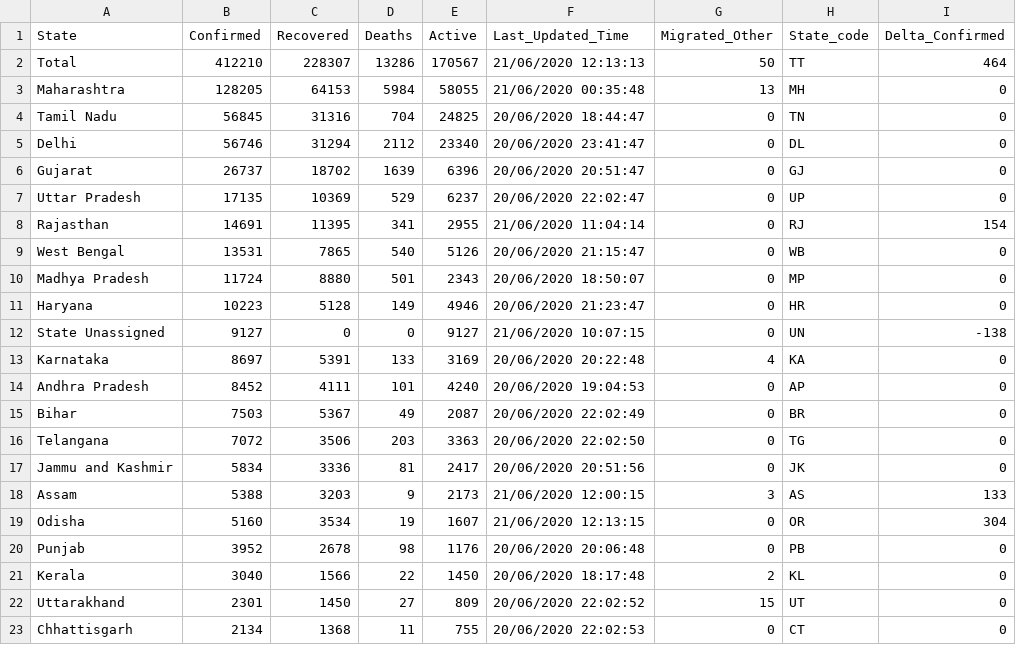
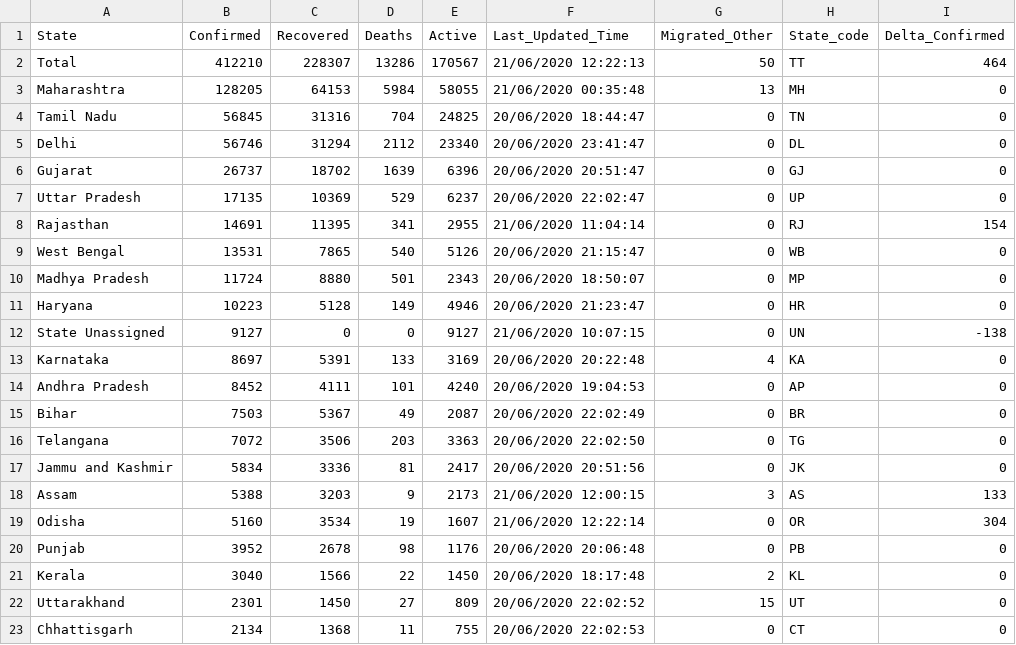
Before and after one commit to KeshariPiyush24/COVID-19-Outbreak-India, a CSV file: data.csv, drawn as a sheet; only a part is shown; the diff names each change by its address in the sheet, - before the commit and + after, or states it on an @@ line.

```diff
--- a/data.csv
+++ b/data.csv
-F2 (Last_Updated_Time): 21/06/2020 12:13:13
+F2 (Last_Updated_Time): 21/06/2020 12:22:13
-F19 (Last_Updated_Time): 21/06/2020 12:13:15
+F19 (Last_Updated_Time): 21/06/2020 12:22:14
```
